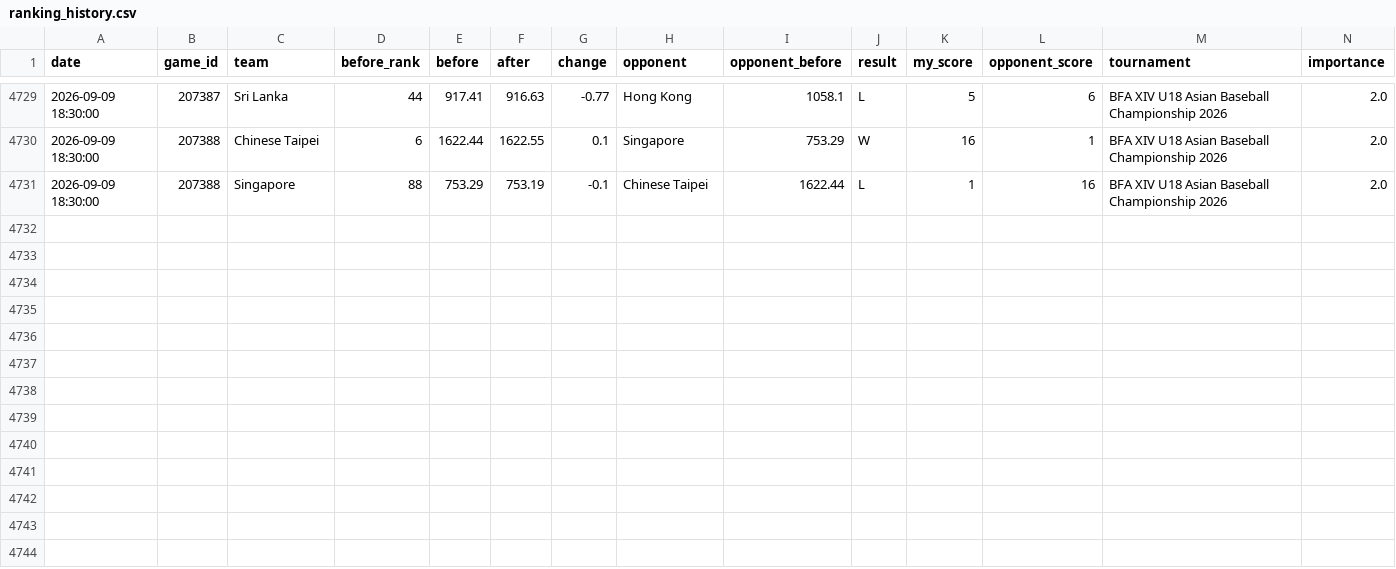
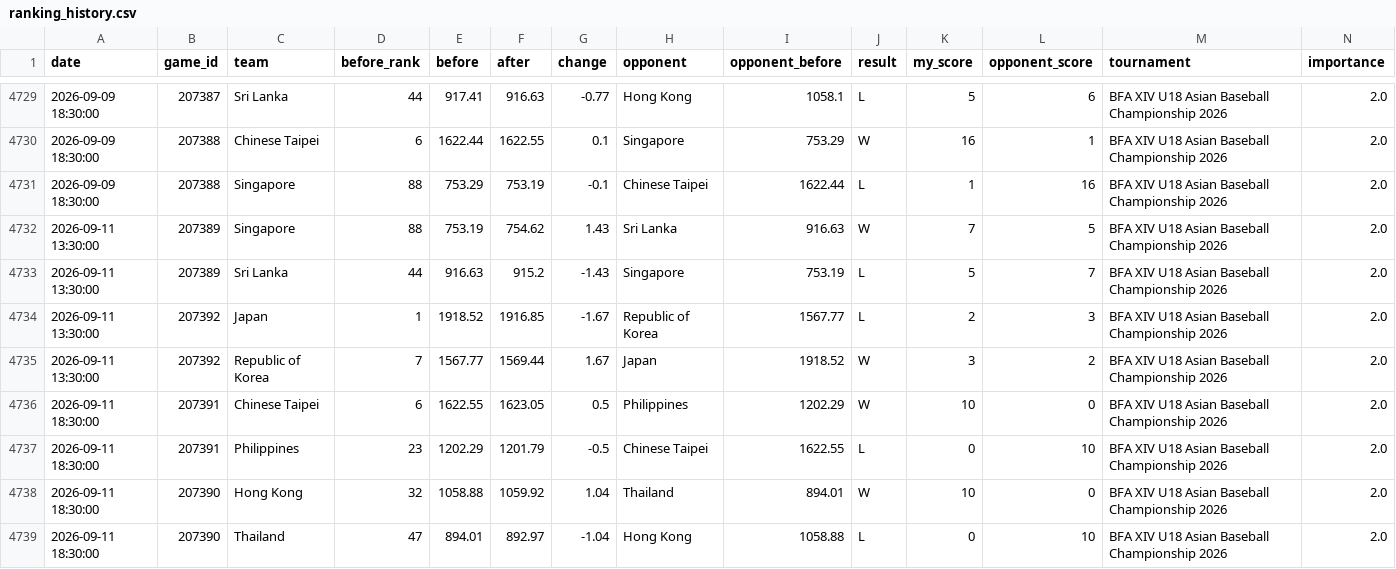
Before and after one commit to cafei-n/baseball_world, a CSV file: data/ranking_history.csv, drawn as a sheet; only a part is shown, gaps mark what is left out; rows hold the shown columns only; the diff names each change by its address in the sheet, - before the commit and + after, or states it on an @@ line.

```diff
--- a/data/ranking_history.csv
+++ b/data/ranking_history.csv
+row 4732: 2026-09-11 13:30:00 | 207389 | Singapore | 88 | 753.19 | 754.62 | 1.43 | Sri Lanka | 916.63 | W | 7 | 5 | BFA XIV U18 Asian Baseball Championship 2026 | 2.0
+row 4733: 2026-09-11 13:30:00 | 207389 | Sri Lanka | 44 | 916.63 | 915.2 | -1.43 | Singapore | 753.19 | L | 5 | 7 | BFA XIV U18 Asian Baseball Championship 2026 | 2.0
+row 4734: 2026-09-11 13:30:00 | 207392 | Japan | 1 | 1918.52 | 1916.85 | -1.67 | Republic of Korea | 1567.77 | L | 2 | 3 | BFA XIV U18 Asian Baseball Championship 2026 | 2.0
+row 4735: 2026-09-11 13:30:00 | 207392 | Republic of Korea | 7 | 1567.77 | 1569.44 | 1.67 | Japan | 1918.52 | W | 3 | 2 | BFA XIV U18 Asian Baseball Championship 2026 | 2.0
+row 4736: 2026-09-11 18:30:00 | 207391 | Chinese Taipei | 6 | 1622.55 | 1623.05 | 0.5 | Philippines | 1202.29 | W | 10 | 0 | BFA XIV U18 Asian Baseball Championship 2026 | 2.0
+row 4737: 2026-09-11 18:30:00 | 207391 | Philippines | 23 | 1202.29 | 1201.79 | -0.5 | Chinese Taipei | 1622.55 | L | 0 | 10 | BFA XIV U18 Asian Baseball Championship 2026 | 2.0
+row 4738: 2026-09-11 18:30:00 | 207390 | Hong Kong | 32 | 1058.88 | 1059.92 | 1.04 | Thailand | 894.01 | W | 10 | 0 | BFA XIV U18 Asian Baseball Championship 2026 | 2.0
+row 4739: 2026-09-11 18:30:00 | 207390 | Thailand | 47 | 894.01 | 892.97 | -1.04 | Hong Kong | 1058.88 | L | 0 | 10 | BFA XIV U18 Asian Baseball Championship 2026 | 2.0
```
Also changed, not shown: data/ranking.csv, data/scraped_events.csv, 8 other files.
